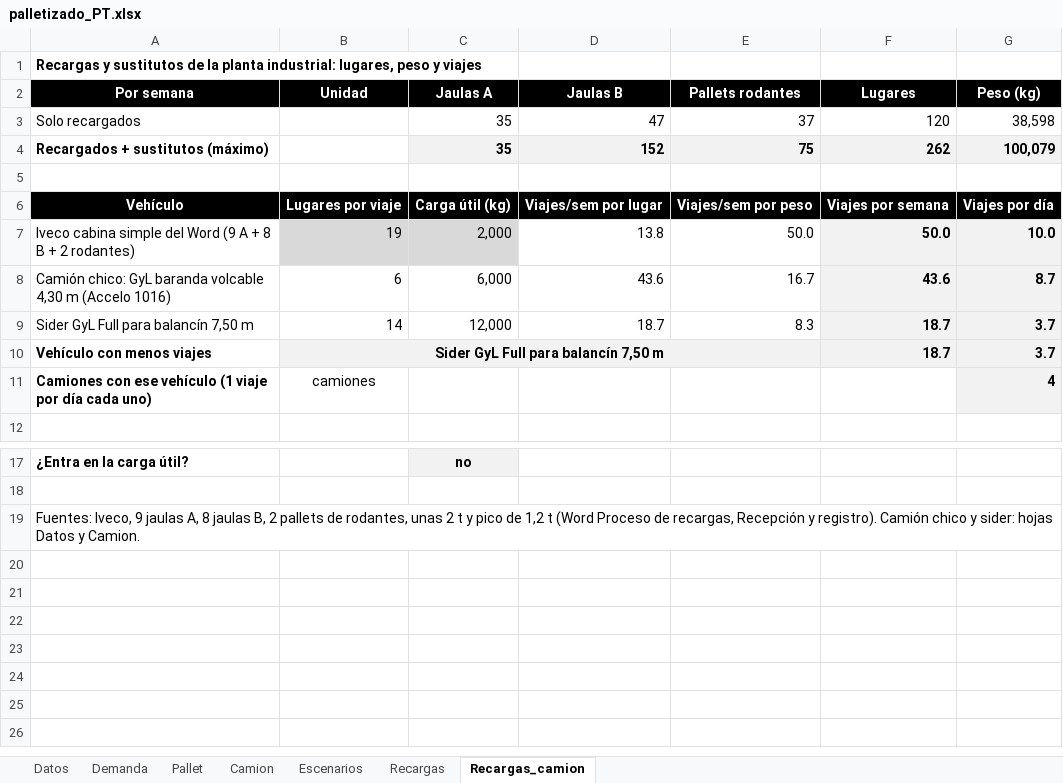
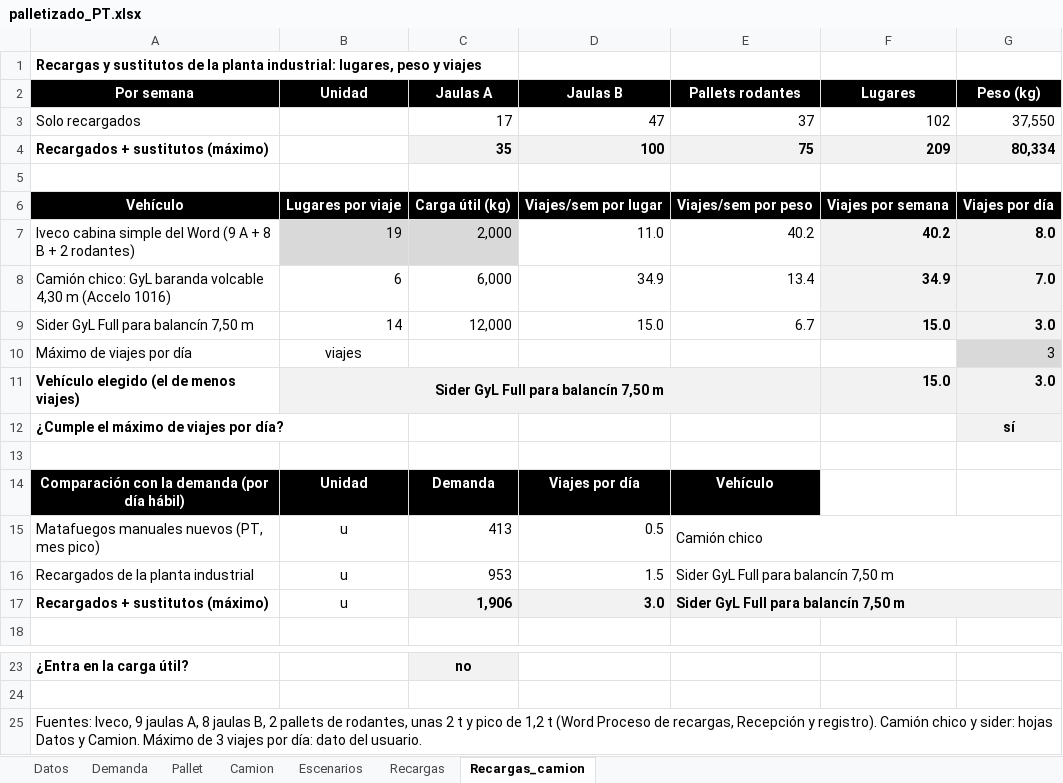
Before and after one commit to TadeoSinay/planos_industrial_flama, an Excel workbook: salida/palletizado_PT.xlsx, sheet Recargas_camion, drawn as a sheet; only a part is shown, gaps mark what is left out; values as stored, in another font and other column widths than the file's, no borders; removed rows and columns are numbered as before the commit, all else as after; the diff names each change by its address in the sheet, - before the commit and + after, or states it on an @@ line.

```diff
--- a/salida/palletizado_PT.xlsx (sheet Recargas_camion)
+++ b/salida/palletizado_PT.xlsx (sheet Recargas_camion)
-C3: 35
+C3: 17
-F3: 120
+F3: 102
-G3: 38,598
+G3: 37,550
-D4: 152
+D4: 100
-F4: 262
+F4: 209
-G4: 100,079
+G4: 80,334
-D7: 13.8
+D7: 11.0
-E7: 50.0
+E7: 40.2
-F7: 50.0
+F7: 40.2
-G7: 10.0
+G7: 8.0
-D8: 43.6
+D8: 34.9
-E8: 16.7
+E8: 13.4
-F8: 43.6
+F8: 34.9
-G8: 8.7
+G8: 7.0
-D9: 18.7
+D9: 15.0
-E9: 8.3
+E9: 6.7
-F9: 18.7
+F9: 15.0
-G9: 3.7
+G9: 3.0
-row 10: Vehículo con menos viajes | Sider GyL Full para balancín 7,50 m |  |  |  | 18.7 | 3.7
+row 10: Máximo de viajes por día | viajes |  |  |  |  | 3
+row 11: Vehículo elegido (el de menos viajes) | Sider GyL Full para balancín 7,50 m |  |  |  | 15.0 | 3.0
+row 12: ¿Cumple el máximo de viajes por día? |  |  |  |  |  | sí
-row 13: Camiones con ese vehículo (1 viaje por día cada uno) | camiones |  |  |  |  | 4
+row 13: (empty)
-G13 fill: #F2F2F2
+G13 fill: none
+row 14: Comparación con la demanda (por día hábil) | Unidad | Demanda | Viajes por día | Vehículo
+row 15: Matafuegos manuales nuevos (PT, mes pico) | u | 413 | 0.5 | Camión chico
+row 16: Recargados de la planta industrial | u | 953 | 1.5 | Sider GyL Full para balancín 7,50 m
+row 17: Recargados + sustitutos (máximo) | u | 1,906 | 3.0 | Sider GyL Full para balancín 7,50 m
-A25: …y Camion.
+A25: …y Camion. Máximo de 3 viajes por día: dato del usuario.
```
Also changed, not shown: sheet Recargas, formulas that keep their value, 1 other file.
